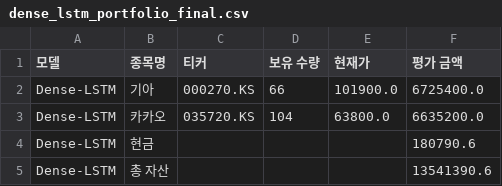
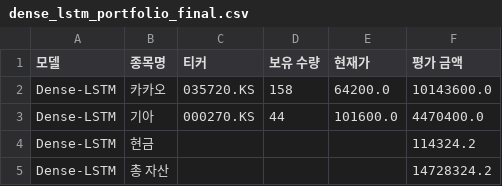
Before and after one commit to chesin1/-stock-ai-kr, a CSV file: data/dense_lstm_portfolio_final.csv, drawn as a sheet.

```diff
--- a/data/dense_lstm_portfolio_final.csv
+++ b/data/dense_lstm_portfolio_final.csv
@@ -1,5 +1,5 @@
 모델,종목명,티커,보유 수량,현재가,평가 금액
-Dense-LSTM,기아,000270.KS,66,101900.0,6725400.0
-Dense-LSTM,카카오,035720.KS,104,63800.0,6635200.0
-Dense-LSTM,현금,,,,180790.6
-Dense-LSTM,총 자산,,,,13541390.6
+Dense-LSTM,카카오,035720.KS,158,64200.0,10143600.0
+Dense-LSTM,기아,000270.KS,44,101600.0,4470400.0
+Dense-LSTM,현금,,,,114324.2
+Dense-LSTM,총 자산,,,,14728324.2
```
Also changed, not shown: data/gb_20d_portfolio_final.csv, data/kr_simulation_result_with_accuracy.csv, 4 other files.
